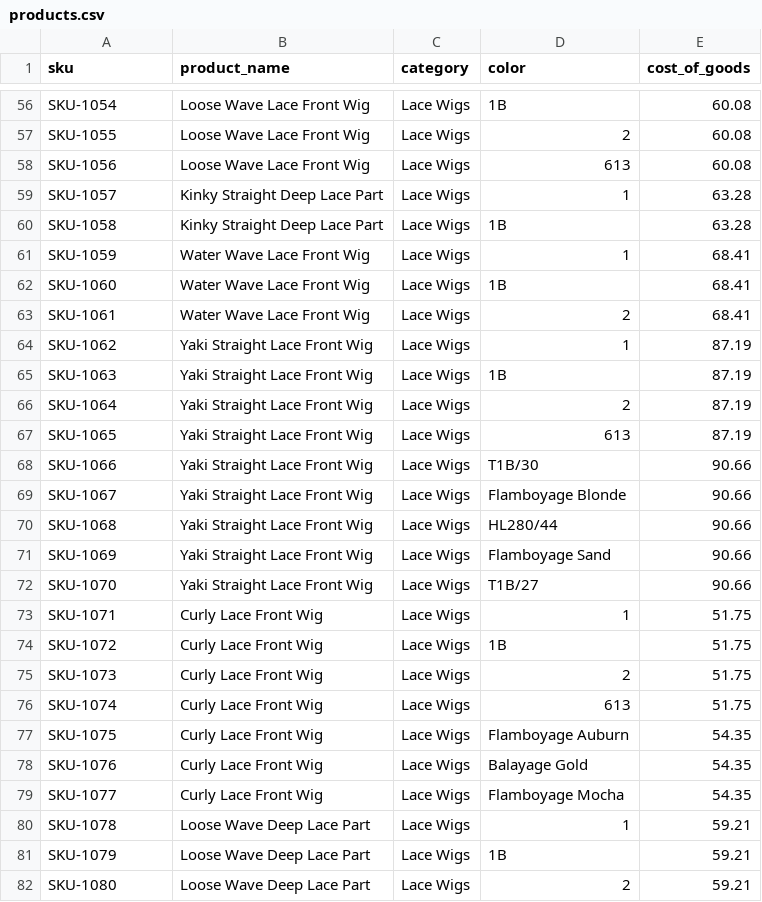
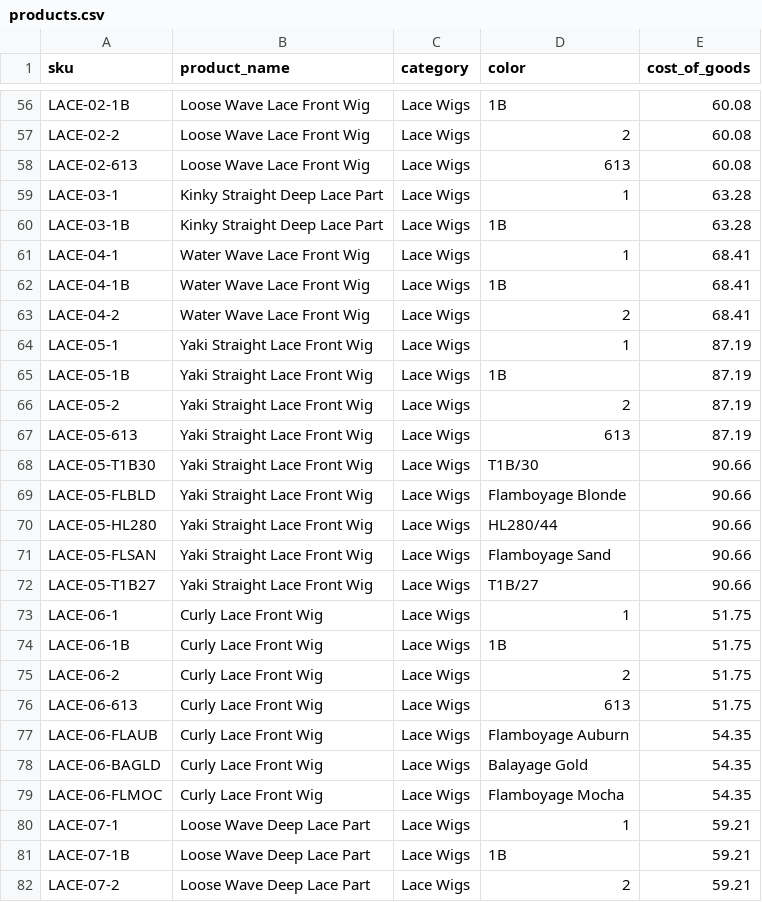
Before and after one commit to voltrecto/crowncase-beauty-portfolio, a CSV file: data/products.csv, drawn as a sheet; only a part is shown, gaps mark what is left out; the diff covers the shown part only; the diff names each change by its address in the sheet, - before the commit and + after, or states it on an @@ line.

```diff
--- a/data/products.csv
+++ b/data/products.csv
-A56 (sku): SKU-1054
+A56 (sku): LACE-02-1B
-A57 (sku): SKU-1055
+A57 (sku): LACE-02-2
-A58 (sku): SKU-1056
+A58 (sku): LACE-02-613
-A59 (sku): SKU-1057
+A59 (sku): LACE-03-1
-A60 (sku): SKU-1058
+A60 (sku): LACE-03-1B
-A61 (sku): SKU-1059
+A61 (sku): LACE-04-1
-A62 (sku): SKU-1060
+A62 (sku): LACE-04-1B
-A63 (sku): SKU-1061
+A63 (sku): LACE-04-2
-A64 (sku): SKU-1062
+A64 (sku): LACE-05-1
-A65 (sku): SKU-1063
+A65 (sku): LACE-05-1B
-A66 (sku): SKU-1064
+A66 (sku): LACE-05-2
-A67 (sku): SKU-1065
+A67 (sku): LACE-05-613
-A68 (sku): SKU-1066
+A68 (sku): LACE-05-T1B30
-A69 (sku): SKU-1067
+A69 (sku): LACE-05-FLBLD
-A70 (sku): SKU-1068
+A70 (sku): LACE-05-HL280
-A71 (sku): SKU-1069
+A71 (sku): LACE-05-FLSAN
-A72 (sku): SKU-1070
+A72 (sku): LACE-05-T1B27
-A73 (sku): SKU-1071
+A73 (sku): LACE-06-1
-A74 (sku): SKU-1072
+A74 (sku): LACE-06-1B
-A75 (sku): SKU-1073
+A75 (sku): LACE-06-2
-A76 (sku): SKU-1074
+A76 (sku): LACE-06-613
-A77 (sku): SKU-1075
+A77 (sku): LACE-06-FLAUB
-A78 (sku): SKU-1076
+A78 (sku): LACE-06-BAGLD
-A79 (sku): SKU-1077
+A79 (sku): LACE-06-FLMOC
-A80 (sku): SKU-1078
+A80 (sku): LACE-07-1
-A81 (sku): SKU-1079
+A81 (sku): LACE-07-1B
-A82 (sku): SKU-1080
+A82 (sku): LACE-07-2
```
Also changed, not shown: 143 edited cells elsewhere in this file, 2 other files.
